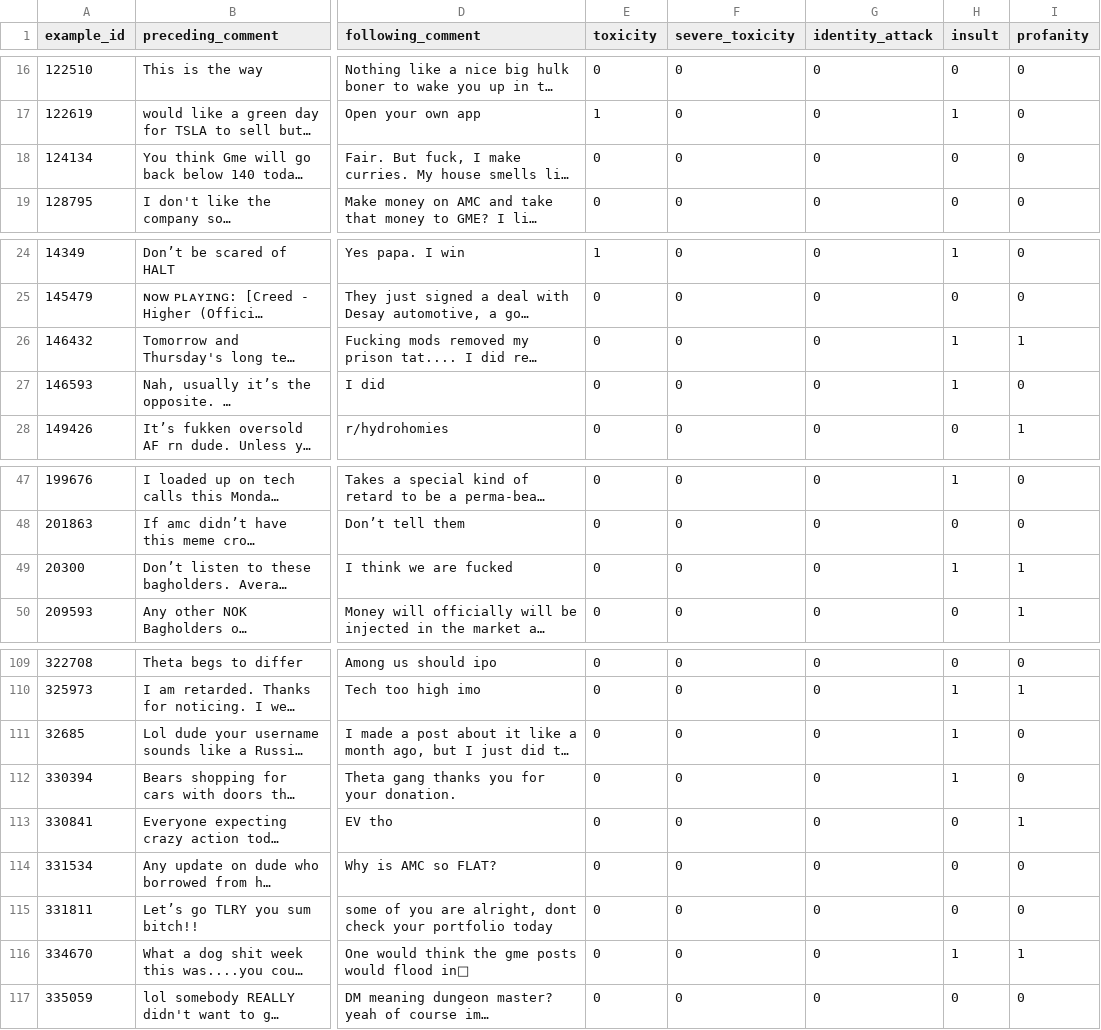
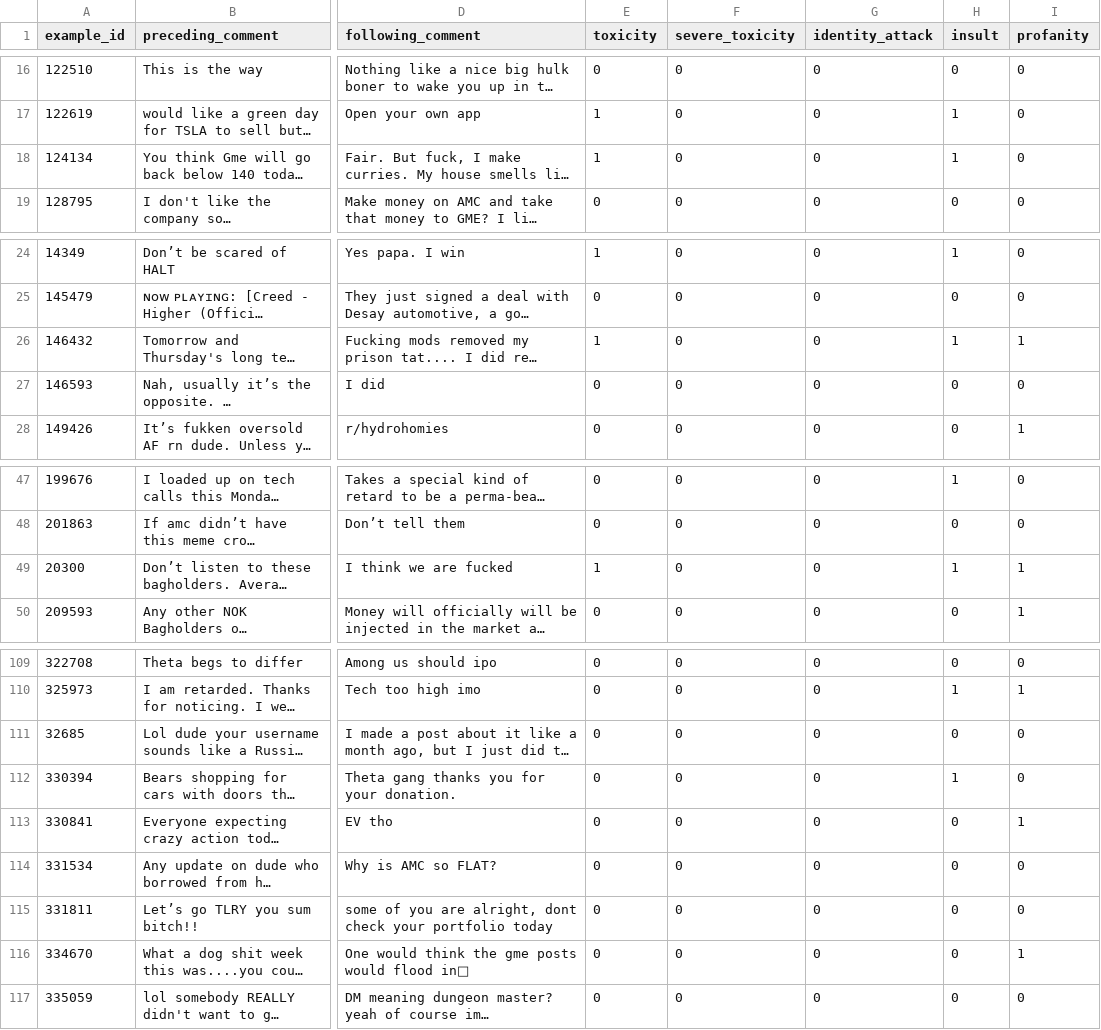
Before and after one commit to ameliachu/nlu-reddit-toxicity-dataset, a CSV file: data/labelled/ac4119_labelling_assignment_2022-04-28.csv, drawn as a sheet; only a part is shown, gaps mark what is left out; long unchanged cells end in …; the diff names each change by its address in the sheet, - before the commit and + after, or states it on an @@ line.

```diff
--- a/data/labelled/ac4119_labelling_assignment_2022-04-28.csv
+++ b/data/labelled/ac4119_labelling_assignment_2022-04-28.csv
-E18 (toxicity): 0
+E18 (toxicity): 1
-H18 (insult): 0
+H18 (insult): 1
-E26 (toxicity): 0
+E26 (toxicity): 1
-H27 (insult): 1
+H27 (insult): 0
-E49 (toxicity): 0
+E49 (toxicity): 1
-H111 (insult): 1
+H111 (insult): 0
-H116 (insult): 1
+H116 (insult): 0
```
Also changed, not shown: data/labelled/yj2369_labelling_assignment_2022-04-21.csv, 3 other files.
